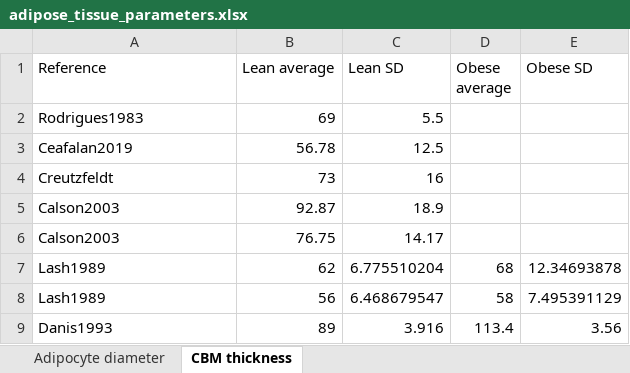
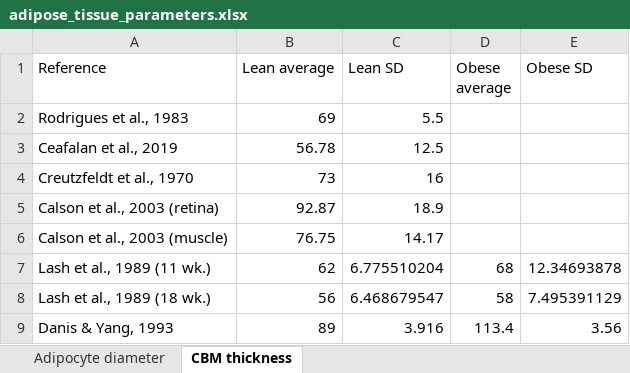
Before and after one commit to YunjeongLee/meta-analysis-for-VEGF-signaling, an Excel workbook: data/adipose_tissue_parameters.xlsx, sheet CBM thickness, drawn as a sheet; values as stored, in another font and other column widths than the file's, no borders; the diff names each change by its address in the sheet, - before the commit and + after, or states it on an @@ line.

Commit message:
edit reference notation in CBM thickness

```diff
--- a/data/adipose_tissue_parameters.xlsx (sheet CBM thickness)
+++ b/data/adipose_tissue_parameters.xlsx (sheet CBM thickness)
-A2 (Reference): Rodrigues1983
+A2 (Reference): Rodrigues et al., 1983
-A3 (Reference): Ceafalan2019
+A3 (Reference): Ceafalan et al., 2019
-A4 (Reference): Creutzfeldt
+A4 (Reference): Creutzfeldt et al., 1970
-A5 (Reference): Calson2003
+A5 (Reference): Calson et al., 2003 (retina)
-A6 (Reference): Calson2003
+A6 (Reference): Calson et al., 2003 (muscle)
-A7 (Reference): Lash1989
+A7 (Reference): Lash et al., 1989 (11 wk.)
-A8 (Reference): Lash1989
+A8 (Reference): Lash et al., 1989 (18 wk.)
-A9 (Reference): Danis1993
+A9 (Reference): Danis & Yang, 1993
```
